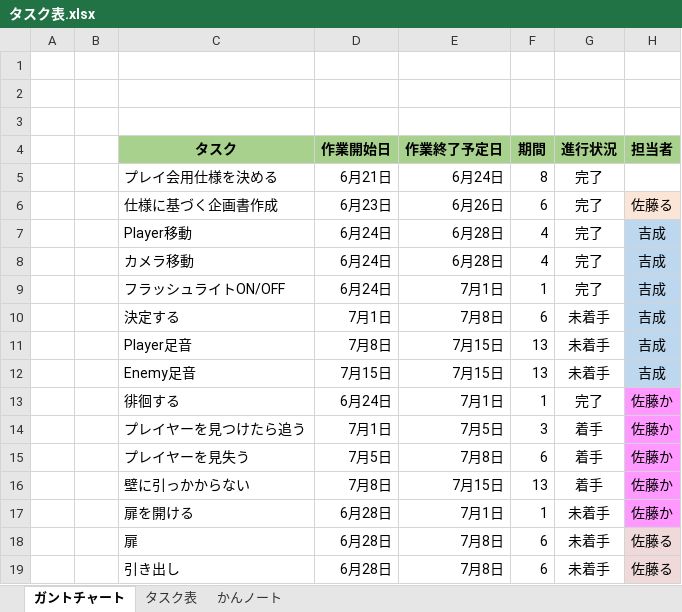
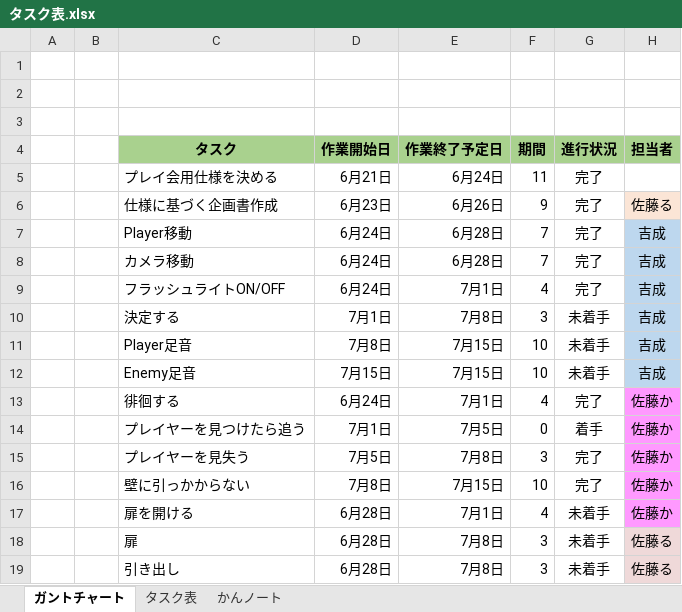
Before and after one commit to satourui/EXTREMEProject, an Excel workbook: タスク表.xlsx, sheet ガントチャート, drawn as a sheet; only a part is shown; values as stored, in another font and other column widths than the file's, no borders; conditional formats not drawn; the diff names each change by its address in the sheet, - before the commit and + after, or states it on an @@ line.

```diff
--- a/タスク表.xlsx (sheet ガントチャート)
+++ b/タスク表.xlsx (sheet ガントチャート)
-F5: 8
+F5: 11
-F6: 6
+F6: 9
-F7:F8: 4
+F7:F8: 7
-F9: 1
+F9: 4
-F10: 6
+F10: 3
-F11:F12: 13
+F11:F12: 10
-F13: 1
+F13: 4
-F14: 3
+F14: 0
-F15: 6
+F15: 3
-G15:G16: 着手
+G15:G16: 完了
-F16: 13
+F16: 10
-F17: 1
+F17: 4
-F18:F19: 6
+F18:F19: 3
```
Also changed, not shown: 7 other files.
